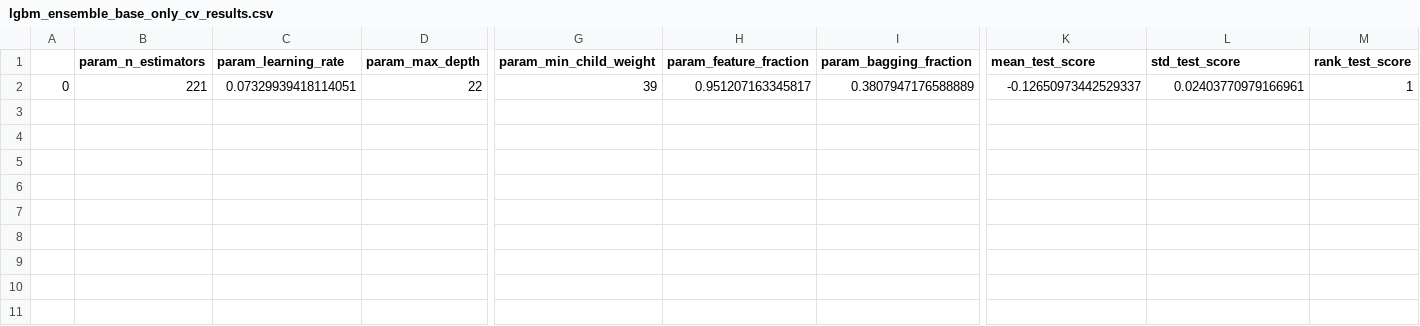
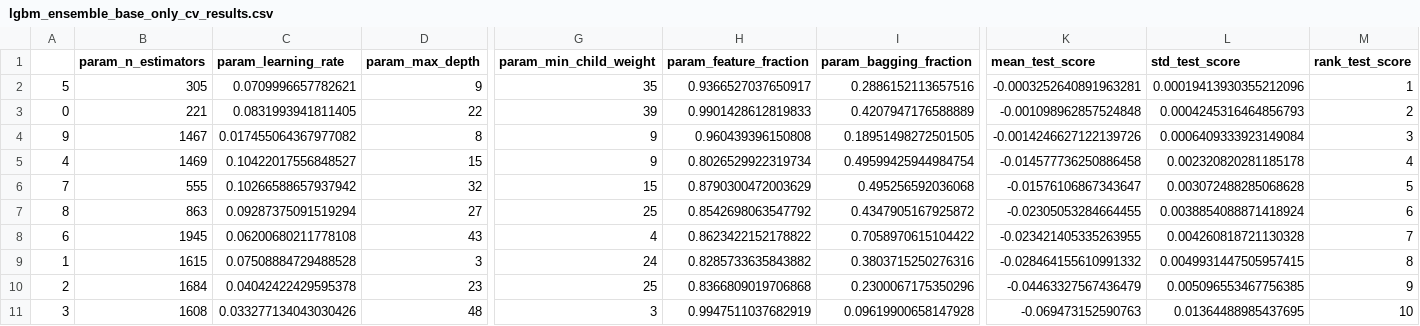
Before and after one commit to YouHayNeZ/NLP_for_Customer_Satisfaction_Modeling, a CSV file: outputs/predictive_modeling/regression/ensemble/lgbm_ensemble_base_only_cv_results.csv, drawn as a sheet; only a part is shown, gaps mark what is left out; addresses are those after the commit; rows hold the shown columns only; the diff names each change by its address in the sheet, - before the commit and + after, or states it on an @@ line.

```diff
--- a/outputs/predictive_modeling/regression/ensemble/lgbm_ensemble_base_only_cv_results.csv
+++ b/outputs/predictive_modeling/regression/ensemble/lgbm_ensemble_base_only_cv_results.csv
+row 2: 5 | 305 | 0.0709996657782621 | 9 | 35 | 0.9366527037650917 | 0.2886152113657516 | -0.0003252640891963281 | 0.00019413930355212096 | 1
-C3 (param_learning_rate): 0.07329939418114051
+C3 (param_learning_rate): 0.0831993941811405
-H3 (param_feature_fraction): 0.951207163345817
+H3 (param_feature_fraction): 0.9901428612819833
-I3 (param_bagging_fraction): 0.3807947176588889
+I3 (param_bagging_fraction): 0.4207947176588889
-K3 (mean_test_score): -0.12650973442529337
+K3 (mean_test_score): -0.001098962857524848
-L3 (std_test_score): 0.02403770979166961
+L3 (std_test_score): 0.0004245316464856793
-M3 (rank_test_score): 1
+M3 (rank_test_score): 2
+row 4: 9 | 1467 | 0.017455064367977082 | 8 | 9 | 0.960439396150808 | 0.18951498272501505 | -0.0014246627122139726 | 0.0006409333923149084 | 3
+row 5: 4 | 1469 | 0.10422017556848527 | 15 | 9 | 0.8026529922319734 | 0.49599425944984754 | -0.014577736250886458 | 0.002320820281185178 | 4
+row 6: 7 | 555 | 0.10266588657937942 | 32 | 15 | 0.8790300472003629 | 0.495256592036068 | -0.01576106867343647 | 0.003072488285068628 | 5
+row 7: 8 | 863 | 0.09287375091519294 | 27 | 25 | 0.8542698063547792 | 0.4347905167925872 | -0.02305053284664455 | 0.0038854088871418924 | 6
+row 8: 6 | 1945 | 0.06200680211778108 | 43 | 4 | 0.8623422152178822 | 0.7058970615104422 | -0.023421405335263955 | 0.004260818721130328 | 7
+row 9: 1 | 1615 | 0.07508884729488528 | 3 | 24 | 0.8285733635843882 | 0.3803715250276316 | -0.028464155610991332 | 0.0049931447505957415 | 8
+row 10: 2 | 1684 | 0.04042422429595378 | 23 | 25 | 0.8366809019706868 | 0.2300067175350296 | -0.04463327567436479 | 0.005096553467756385 | 9
+row 11: 3 | 1608 | 0.033277134043030426 | 48 | 3 | 0.9947511037682919 | 0.09619900658147928 | -0.069473152590763 | 0.01364488985437695 | 10
```
Also changed, not shown: outputs/predictive_modeling/regression/ensemble/lgbm_ensemble_base_only_test_preds.csv, outputs/predictive_modeling/regression/ensemble/lgbm_ensemble_base_only_train_preds.csv, 9 other files.
